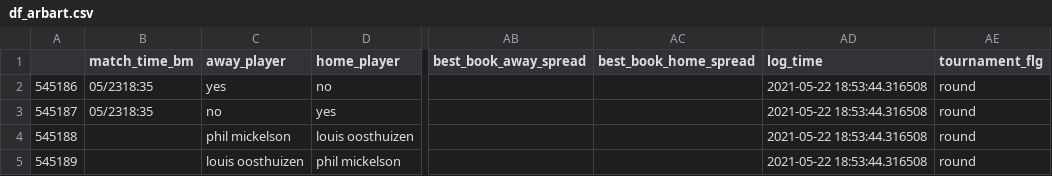
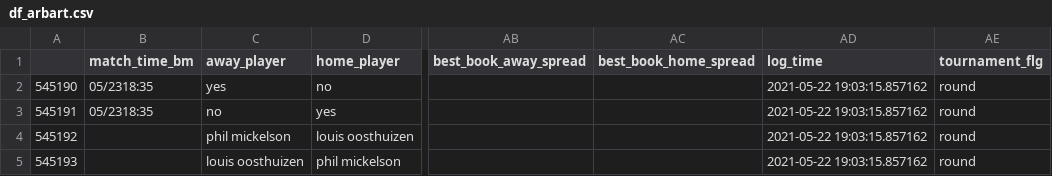
Before and after one commit to sardarnb/df_arbart, a CSV file: df_arbart.csv, drawn as a sheet; only a part is shown, gaps mark what is left out; the diff names each change by its address in the sheet, - before the commit and + after, or states it on an @@ line.

Commit message:
2021-05-22 19:06:23.767627

```diff
--- a/df_arbart.csv
+++ b/df_arbart.csv
-A2: 545186
+A2: 545190
-AD2:AD5 (log_time): 2021-05-22 18:53:44.316508
+AD2:AD5 (log_time): 2021-05-22 19:03:15.857162
-A3: 545187
+A3: 545191
-A4: 545188
+A4: 545192
-A5: 545189
+A5: 545193
```
